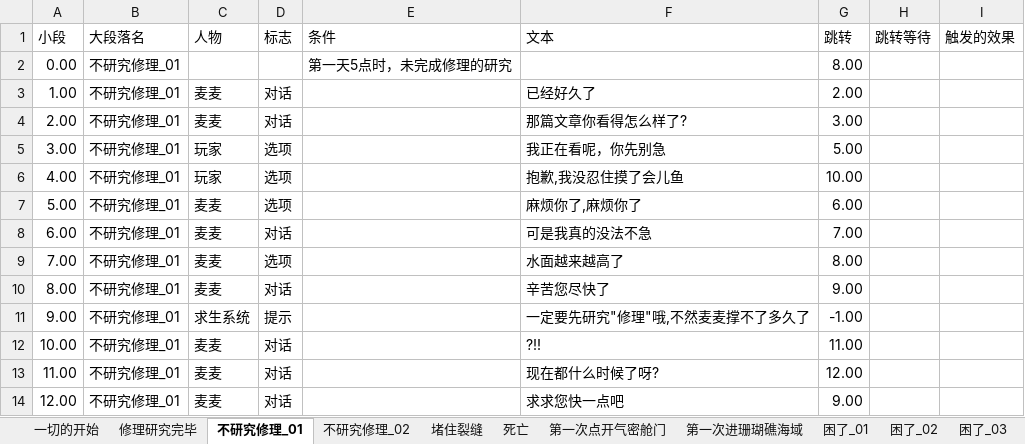
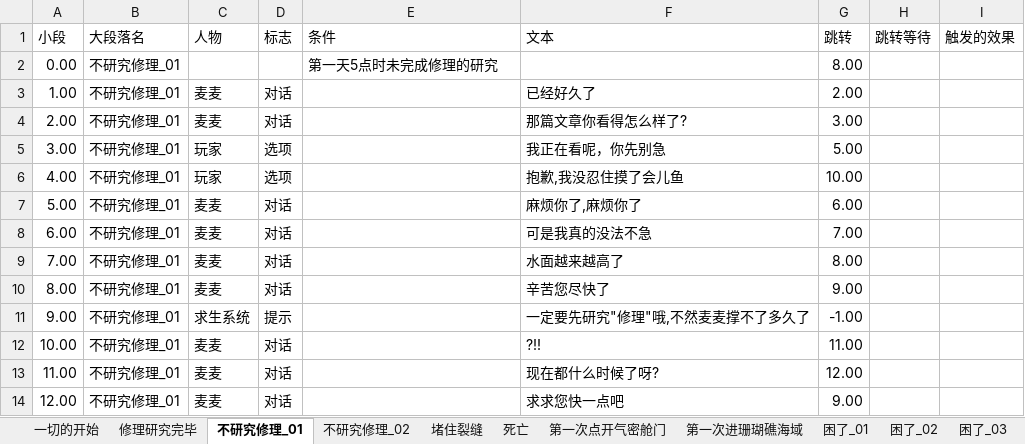
Before and after one commit to Cindyxj1011001101/WindowsSurvival, an Excel workbook: Assets/StreamingAssets/Excel/ChatData.xlsx, sheet 不研究修理_01, drawn as a sheet; values as stored, in another font and other column widths than the file's, no borders; the diff names each change by its address in the sheet, - before the commit and + after, or states it on an @@ line.

```diff
--- a/Assets/StreamingAssets/Excel/ChatData.xlsx (sheet 不研究修理_01)
+++ b/Assets/StreamingAssets/Excel/ChatData.xlsx (sheet 不研究修理_01)
-E2 (条件): 第一天5点时，未完成修理的研究
+E2 (条件): 第一天5点时未完成修理的研究
-D7 (标志): 选项
+D7 (标志): 对话
-D9 (标志): 选项
+D9 (标志): 对话
```
Also changed, not shown: sheet 不研究修理_02, 3 other files.
